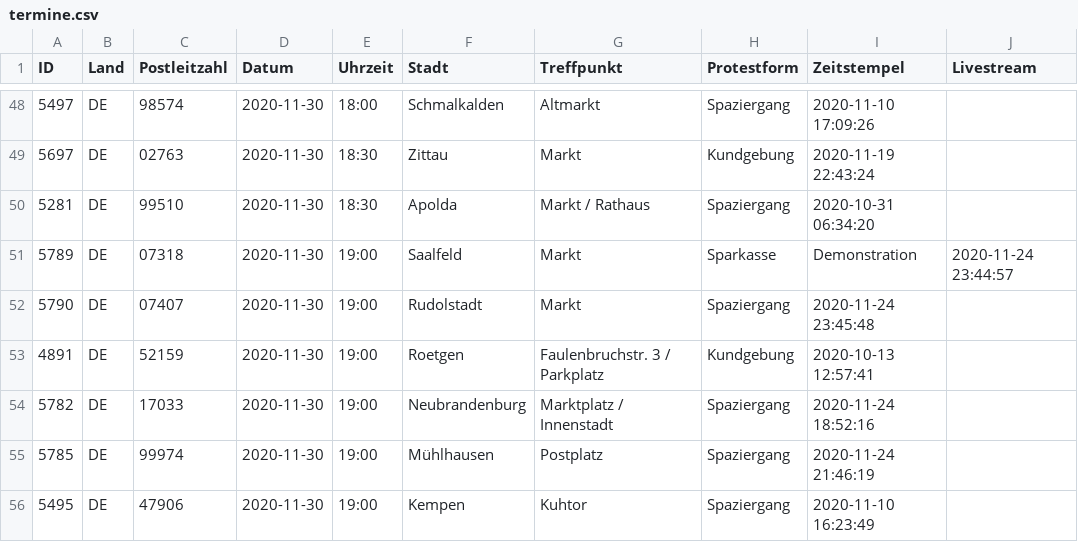
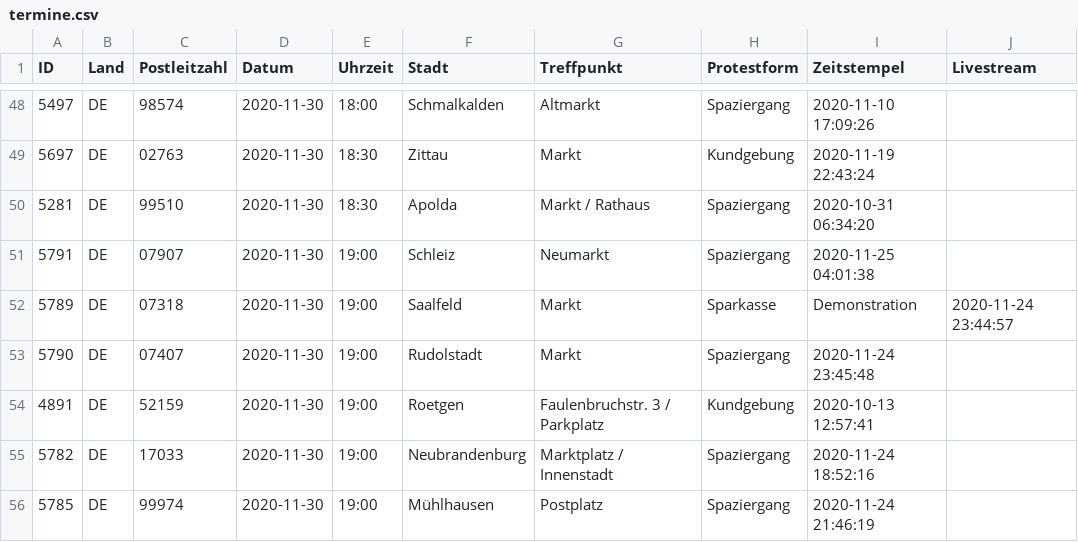
Before and after one commit to anonymous-tld/m.terminkalender.top, a CSV file: _data/termine.csv, drawn as a sheet; only a part is shown, gaps mark what is left out; the shorter side is filled out with more unchanged rows; the diff names each change by its address in the sheet, - before the commit and + after, or states it on an @@ line.

Commit message:
Update termine.csv from https://demo.terminkalender.top/termine.csv

```diff
--- a/_data/termine.csv
+++ b/_data/termine.csv
+row 51: 5791 | DE | 07907 | 2020-11-30 | 19:00 | Schleiz | Neumarkt | Spaziergang | 2020-11-25 04:01:38
```
